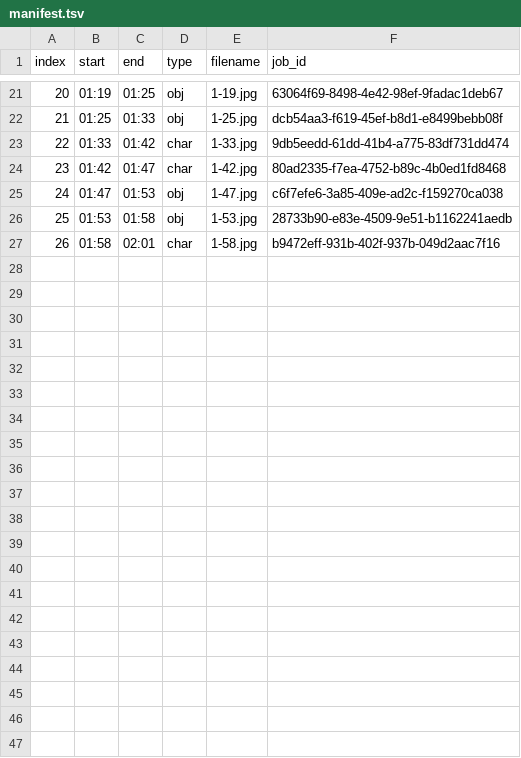
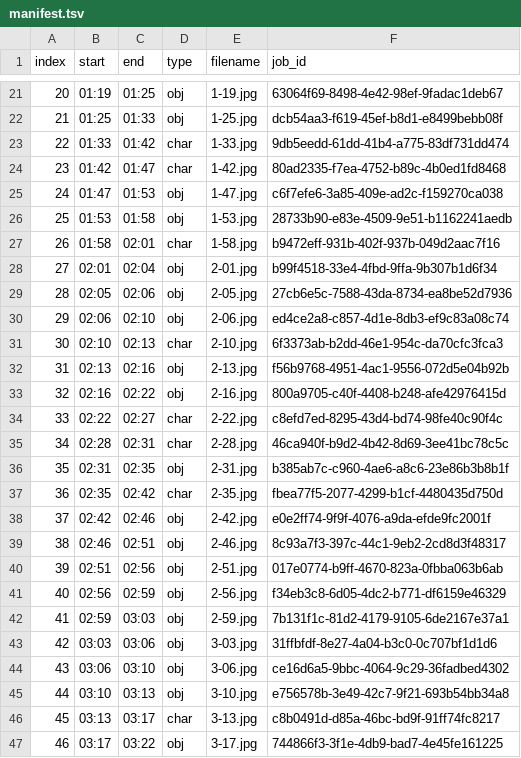
Before and after one commit to quitat40youtube-ui/quitat40, a TSV file: coast-fire-video/video6/manifest.tsv, drawn as a sheet; only a part is shown, gaps mark what is left out; the diff names each change by its address in the sheet, - before the commit and + after, or states it on an @@ line.

```diff
--- a/coast-fire-video/video6/manifest.tsv
+++ b/coast-fire-video/video6/manifest.tsv
+row 28: 27 | 02:01 | 02:04 | obj | 2-01.jpg | b99f4518-33e4-4fbd-9ffa-9b307b1d6f34
+row 29: 28 | 02:05 | 02:06 | obj | 2-05.jpg | 27cb6e5c-7588-43da-8734-ea8be52d7936
+row 30: 29 | 02:06 | 02:10 | obj | 2-06.jpg | ed4ce2a8-c857-4d1e-8db3-ef9c83a08c74
+row 31: 30 | 02:10 | 02:13 | char | 2-10.jpg | 6f3373ab-b2dd-46e1-954c-da70cfc3fca3
+row 32: 31 | 02:13 | 02:16 | obj | 2-13.jpg | f56b9768-4951-4ac1-9556-072d5e04b92b
+row 33: 32 | 02:16 | 02:22 | obj | 2-16.jpg | 800a9705-c40f-4408-b248-afe42976415d
+row 34: 33 | 02:22 | 02:27 | char | 2-22.jpg | c8efd7ed-8295-43d4-bd74-98fe40c90f4c
+row 35: 34 | 02:28 | 02:31 | char | 2-28.jpg | 46ca940f-b9d2-4b42-8d69-3ee41bc78c5c
+row 36: 35 | 02:31 | 02:35 | obj | 2-31.jpg | b385ab7c-c960-4ae6-a8c6-23e86b3b8b1f
+row 37: 36 | 02:35 | 02:42 | char | 2-35.jpg | fbea77f5-2077-4299-b1cf-4480435d750d
+row 38: 37 | 02:42 | 02:46 | obj | 2-42.jpg | e0e2ff74-9f9f-4076-a9da-efde9fc2001f
+row 39: 38 | 02:46 | 02:51 | obj | 2-46.jpg | 8c93a7f3-397c-44c1-9eb2-2cd8d3f48317
+row 40: 39 | 02:51 | 02:56 | obj | 2-51.jpg | 017e0774-b9ff-4670-823a-0fbba063b6ab
+row 41: 40 | 02:56 | 02:59 | obj | 2-56.jpg | f34eb3c8-6d05-4dc2-b771-df6159e46329
+row 42: 41 | 02:59 | 03:03 | obj | 2-59.jpg | 7b131f1c-81d2-4179-9105-6de2167e37a1
+row 43: 42 | 03:03 | 03:06 | obj | 3-03.jpg | 31ffbfdf-8e27-4a04-b3c0-0c707bf1d1d6
+row 44: 43 | 03:06 | 03:10 | obj | 3-06.jpg | ce16d6a5-9bbc-4064-9c29-36fadbed4302
+row 45: 44 | 03:10 | 03:13 | obj | 3-10.jpg | e756578b-3e49-42c7-9f21-693b54bb34a8
+row 46: 45 | 03:13 | 03:17 | char | 3-13.jpg | c8b0491d-d85a-46bc-bd9f-91ff74fc8217
+row 47: 46 | 03:17 | 03:22 | obj | 3-17.jpg | 744866f3-3f1e-4db9-bad7-4e45fe161225
```
